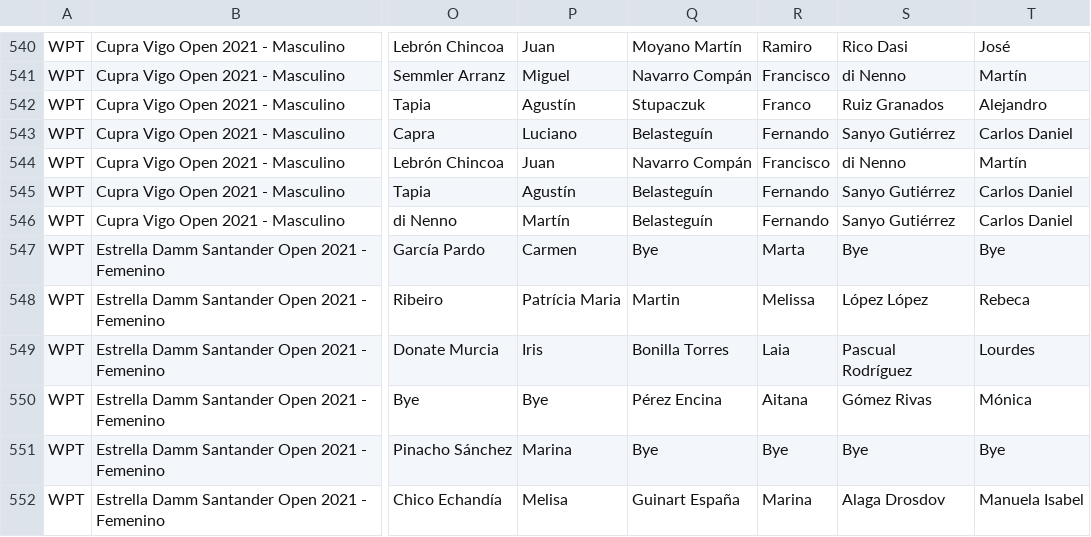
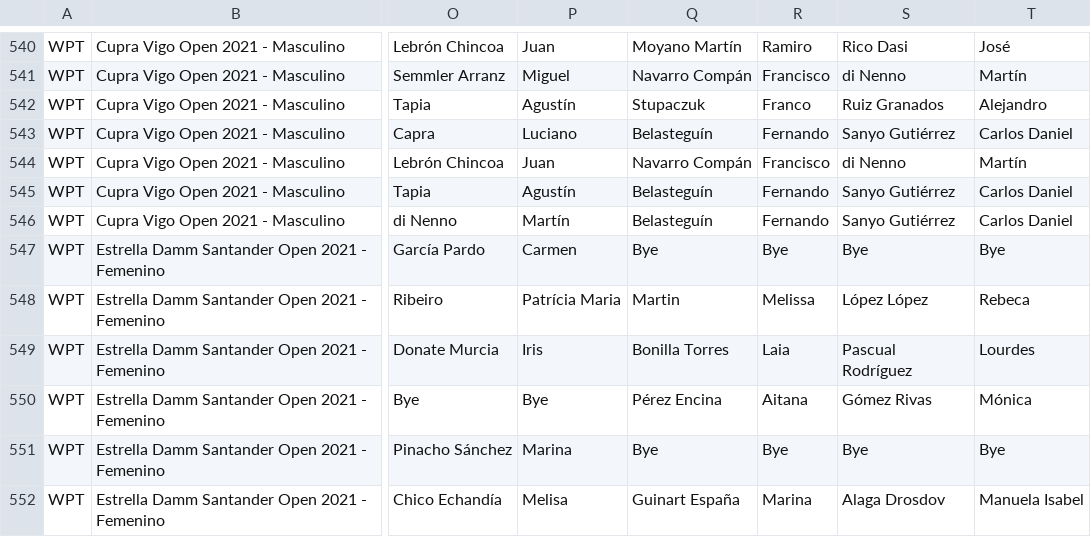
Before and after one commit to Padelanalytics/padelanalytics, a CSV file: tournaments/csv/WPT_tournaments_2021_utf8.csv, drawn as a sheet; only a part is shown, gaps mark what is left out; the diff names each change by its address in the sheet, - before the commit and + after, or states it on an @@ line.

Commit message:
Update WPT_tournaments_2021_utf8.csv

```diff
--- a/tournaments/csv/WPT_tournaments_2021_utf8.csv
+++ b/tournaments/csv/WPT_tournaments_2021_utf8.csv
-R547: Marta
+R547: Bye
```
